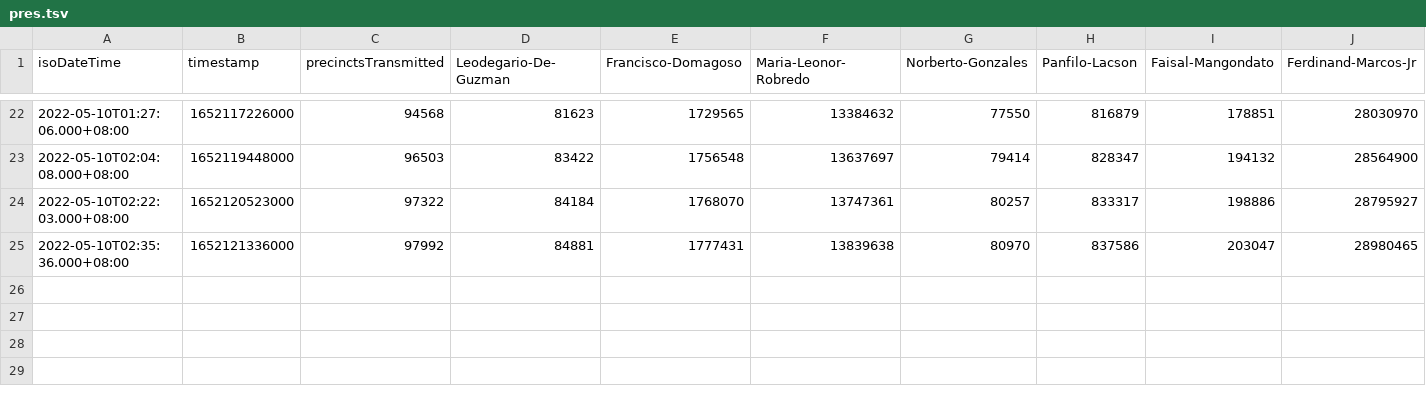
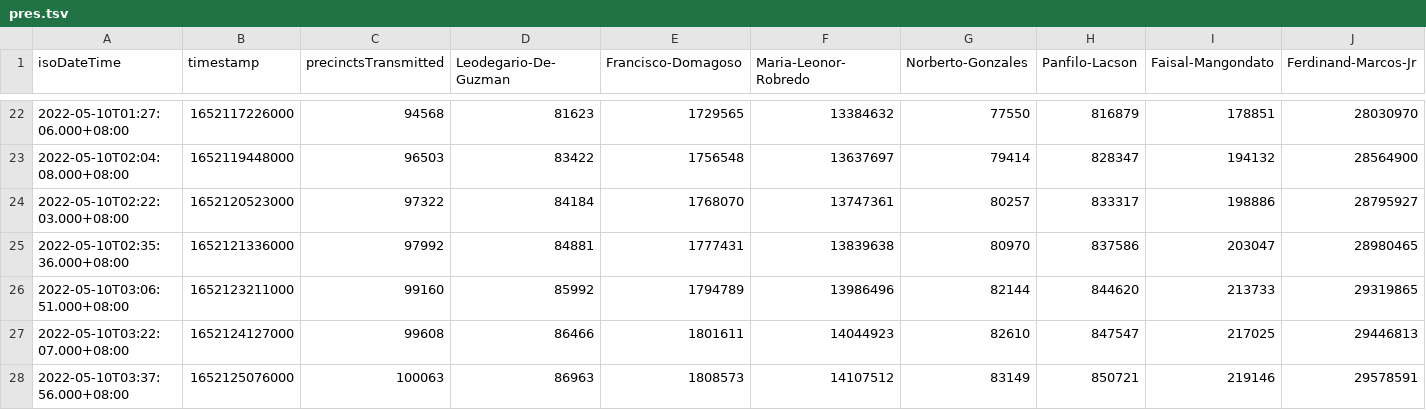
Before and after one commit to erwinv/phvote2022, a TSV file: pres.tsv, drawn as a sheet; only a part is shown, gaps mark what is left out; rows hold the shown columns only; the diff names each change by its address in the sheet, - before the commit and + after, or states it on an @@ line.

Commit message:
update data

```diff
--- a/pres.tsv
+++ b/pres.tsv
+row 26: 2022-05-10T03:06:51.000+08:00 | 1652123211000 | 99160 | 85992 | 1794789 | 13986496 | 82144 | 844620 | 213733 | 29319865
+row 27: 2022-05-10T03:22:07.000+08:00 | 1652124127000 | 99608 | 86466 | 1801611 | 14044923 | 82610 | 847547 | 217025 | 29446813
+row 28: 2022-05-10T03:37:56.000+08:00 | 1652125076000 | 100063 | 86963 | 1808573 | 14107512 | 83149 | 850721 | 219146 | 29578591
```
Also changed, not shown: vice.tsv.
